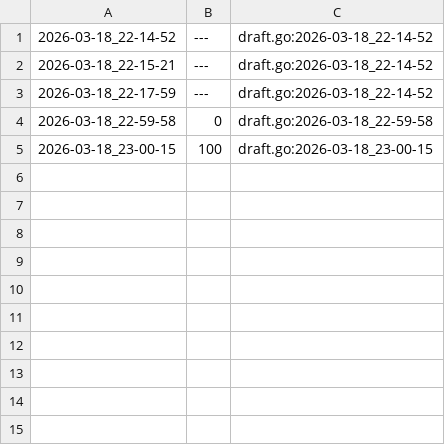
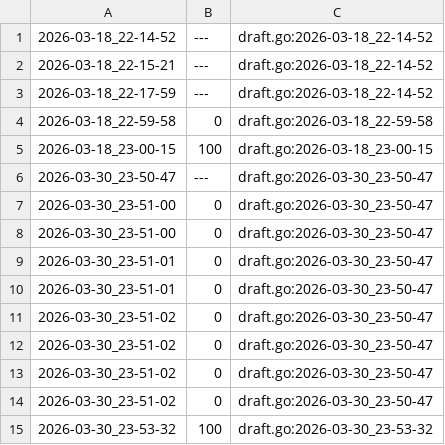
Before and after one commit to qxcode-course/ed-ter-bloco-a-andreluizdasilvacruz-stack, a CSV file: .tko/track/ed@casais/track.csv, drawn as a sheet.

Commit message:
feat: conclui a atividade casais na arca

```diff
--- a/.tko/track/ed@casais/track.csv
+++ b/.tko/track/ed@casais/track.csv
@@ -5 +5,11 @@
 2026-03-18_23-00-15,100,draft.go:2026-03-18_23-00-15
+2026-03-30_23-50-47,---,draft.go:2026-03-30_23-50-47
+2026-03-30_23-51-00,0,draft.go:2026-03-30_23-50-47
+2026-03-30_23-51-00,0,draft.go:2026-03-30_23-50-47
+2026-03-30_23-51-01,0,draft.go:2026-03-30_23-50-47
+2026-03-30_23-51-01,0,draft.go:2026-03-30_23-50-47
+2026-03-30_23-51-02,0,draft.go:2026-03-30_23-50-47
+2026-03-30_23-51-02,0,draft.go:2026-03-30_23-50-47
+2026-03-30_23-51-02,0,draft.go:2026-03-30_23-50-47
+2026-03-30_23-51-02,0,draft.go:2026-03-30_23-50-47
+2026-03-30_23-53-32,100,draft.go:2026-03-30_23-53-32
```
Also changed, not shown: 7 other files.
